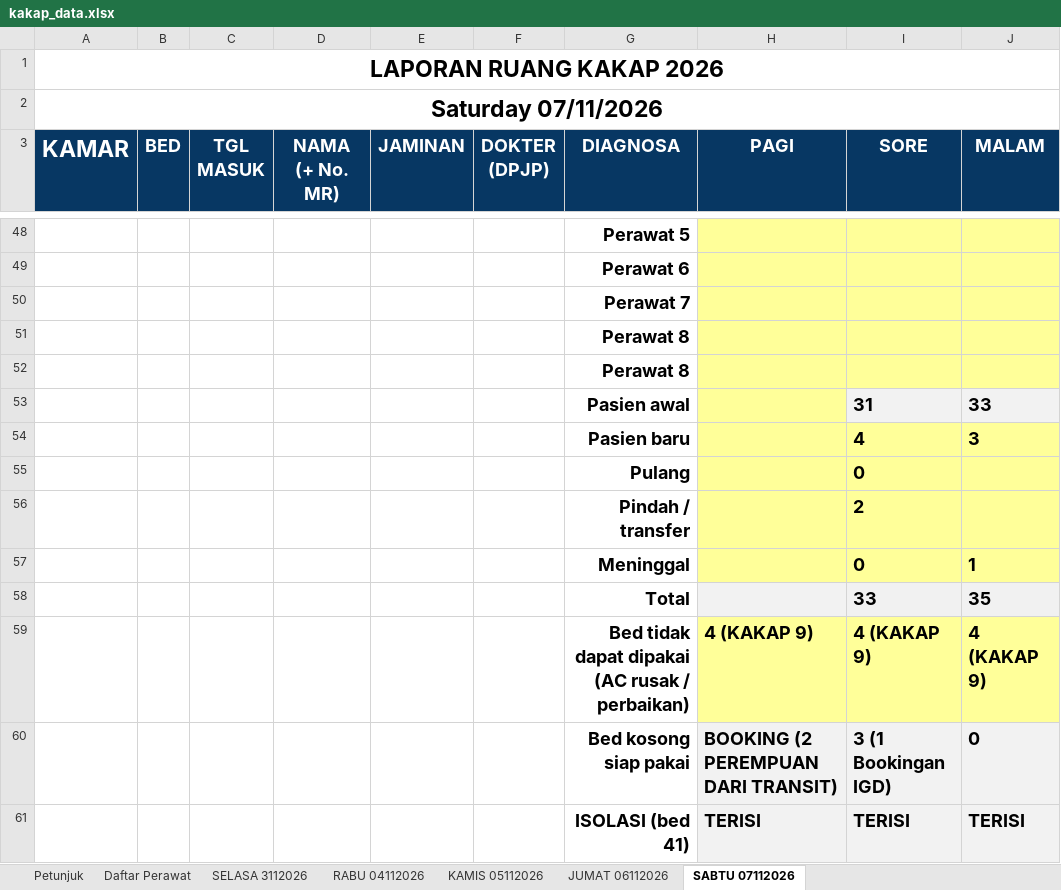
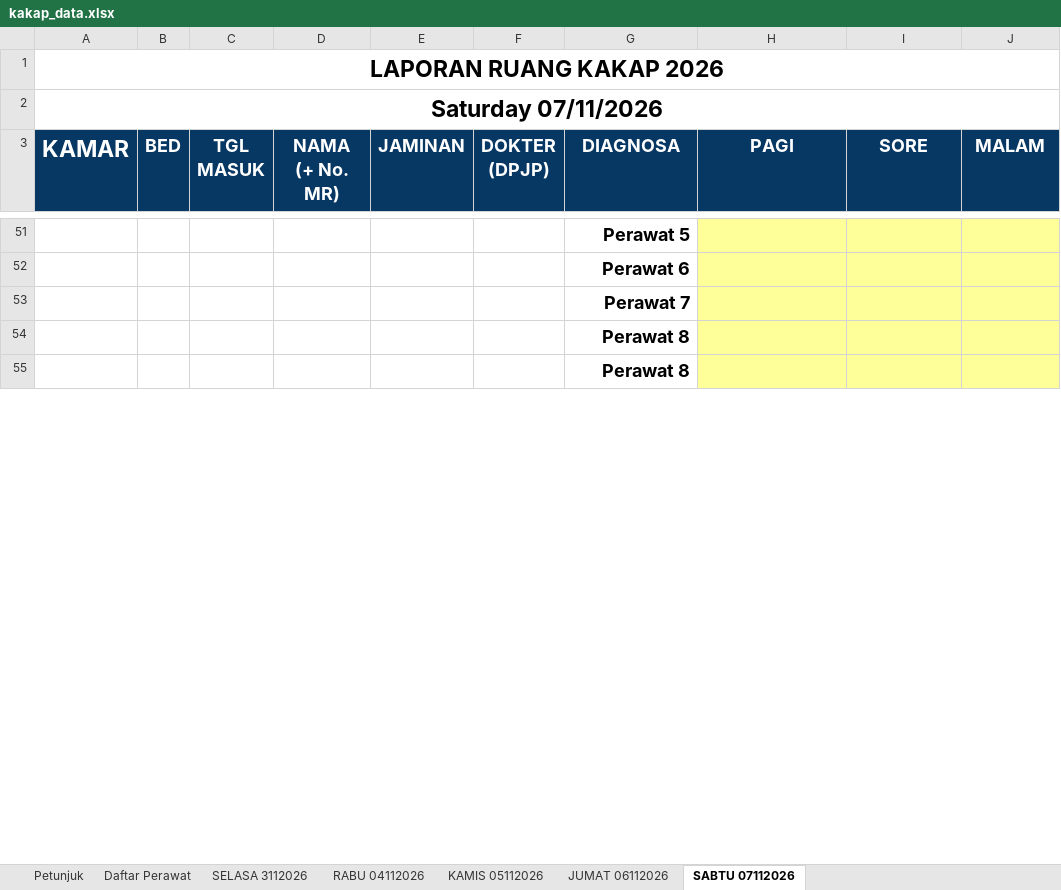
Before and after one commit to yadhie28/dashboard-ruang-kakap, an Excel workbook: kakap_data.xlsx, sheet SABTU 07112026, drawn as a sheet; only a part is shown, gaps mark what is left out; values as stored, in another font and other column widths than the file's, no borders; charts and pictures and conditional formats and table styles not drawn; removed rows and columns are numbered as before the commit, all else as after; the diff covers the shown part only; the diff names each change by its address in the sheet, - before the commit and + after, or states it on an @@ line.

```diff
--- a/kakap_data.xlsx (sheet SABTU 07112026)
+++ b/kakap_data.xlsx (sheet SABTU 07112026)
-row 53:  |  |  |  |  |  | Pasien awal |  | 31 | 33
-row 54:  |  |  |  |  |  | Pasien baru |  | 4 | 3
-row 55:  |  |  |  |  |  | Pulang |  | 0
-row 56:  |  |  |  |  |  | Pindah / transfer |  | 2
-row 57:  |  |  |  |  |  | Meninggal |  | 0 | 1
-row 58:  |  |  |  |  |  | Total |  | 33 | 35
-row 59:  |  |  |  |  |  | Bed tidak dapat dipakai (AC rusak / perbaikan) | 4 (KAKAP 9) | 4 (KAKAP 9) | 4 (KAKAP 9)
-row 60:  |  |  |  |  |  | Bed kosong siap pakai | BOOKING (2 PEREMPUAN DARI TRANSIT) | 3 (1 Bookingan IGD) | 0
-row 61:  |  |  |  |  |  | ISOLASI (bed 41) | TERISI | TERISI | TERISI
```
Also changed, not shown: 15 added rows, 3 removed rows, 62 edited cells and cell formats elsewhere in this sheet, sheet JUMAT 06112026, 4 other files.
